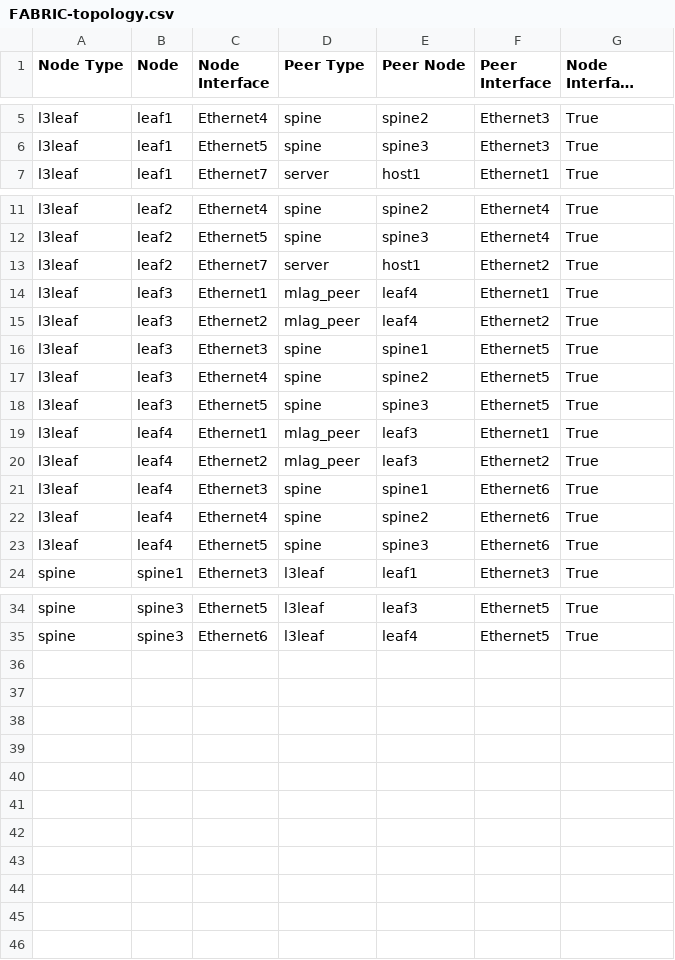
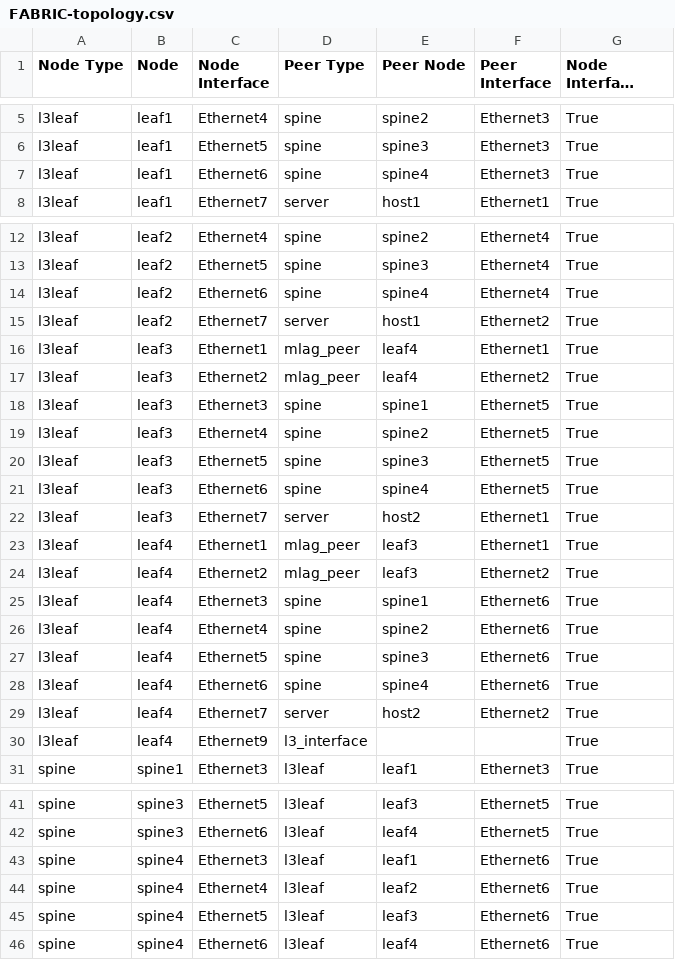
Before and after one commit to thattallguy1010/L5022025, a CSV file: Ansible_AVD/AVD_L3LS/documentation/fabric/FABRIC-topology.csv, drawn as a sheet; only a part is shown, gaps mark what is left out; long unchanged cells end in ….

```diff
--- a/Ansible_AVD/AVD_L3LS/documentation/fabric/FABRIC-topology.csv
+++ b/Ansible_AVD/AVD_L3LS/documentation/fabric/FABRIC-topology.csv
@@ -6,2 +6,3 @@ l3leaf,leaf1,Ethernet4,spine,spine2,Ethernet3,True
 l3leaf,leaf1,Ethernet5,spine,spine3,Ethernet3,True
+l3leaf,leaf1,Ethernet6,spine,spine4,Ethernet3,True
 l3leaf,leaf1,Ethernet7,server,host1,Ethernet1,True
@@ -12,2 +13,3 @@ l3leaf,leaf2,Ethernet4,spine,spine2,Ethernet4,True
 l3leaf,leaf2,Ethernet5,spine,spine3,Ethernet4,True
+l3leaf,leaf2,Ethernet6,spine,spine4,Ethernet4,True
 l3leaf,leaf2,Ethernet7,server,host1,Ethernet2,True
@@ -18,2 +20,4 @@ l3leaf,leaf3,Ethernet4,spine,spine2,Ethernet5,True
 l3leaf,leaf3,Ethernet5,spine,spine3,Ethernet5,True
+l3leaf,leaf3,Ethernet6,spine,spine4,Ethernet5,True
+l3leaf,leaf3,Ethernet7,server,host2,Ethernet1,True
 l3leaf,leaf4,Ethernet1,mlag_peer,leaf3,Ethernet1,True
@@ -23,2 +27,5 @@ l3leaf,leaf4,Ethernet4,spine,spine2,Ethernet6,True
 l3leaf,leaf4,Ethernet5,spine,spine3,Ethernet6,True
+l3leaf,leaf4,Ethernet6,spine,spine4,Ethernet6,True
+l3leaf,leaf4,Ethernet7,server,host2,Ethernet2,True
+l3leaf,leaf4,Ethernet9,l3_interface,,,True
 spine,spine1,Ethernet3,l3leaf,leaf1,Ethernet3,True
@@ -35 +42,5 @@ spine,spine3,Ethernet5,l3leaf,leaf3,Ethernet5,True
 spine,spine3,Ethernet6,l3leaf,leaf4,Ethernet5,True
+spine,spine4,Ethernet3,l3leaf,leaf1,Ethernet6,True
+spine,spine4,Ethernet4,l3leaf,leaf2,Ethernet6,True
+spine,spine4,Ethernet5,l3leaf,leaf3,Ethernet6,True
+spine,spine4,Ethernet6,l3leaf,leaf4,Ethernet6,True
```
Also changed, not shown: Ansible_AVD/AVD_L3LS/documentation/fabric/FABRIC-p2p-links.csv, 31 other files.
